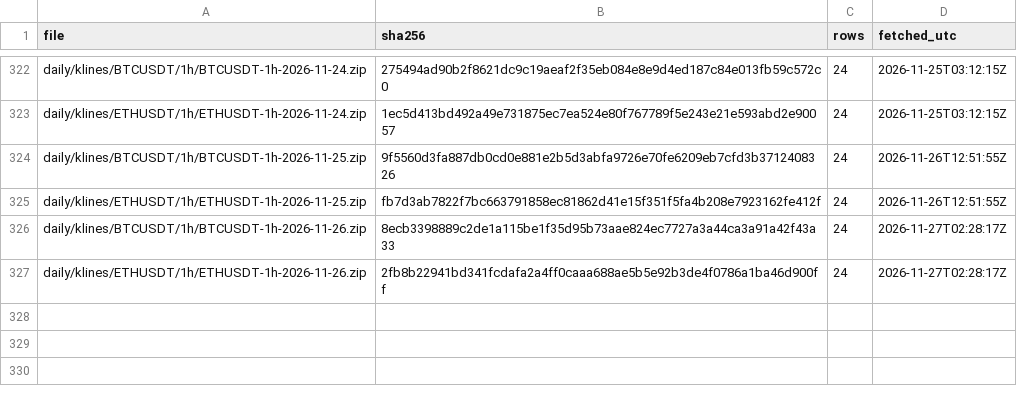
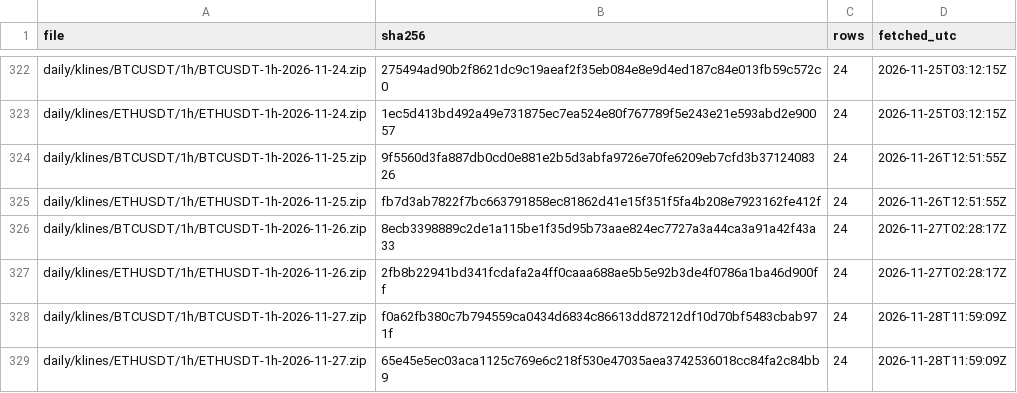
Before and after one commit to dabisattila-design/Medusa-data, a CSV file: data/binance/manifest.csv, drawn as a sheet; only a part is shown, gaps mark what is left out.

```diff
--- a/data/binance/manifest.csv
+++ b/data/binance/manifest.csv
@@ -327 +327,3 @@ daily/klines/BTCUSDT/1h/BTCUSDT-1h-2026-11-26.zip,8ecb3398889c2de1a115be1f35d95b
 daily/klines/ETHUSDT/1h/ETHUSDT-1h-2026-11-26.zip,2fb8b22941bd341fcdafa2a4ff0caaa688ae5b5e92b3de4f0786a1ba46d900ff,24,2026-11-27T02:28:17Z
+daily/klines/BTCUSDT/1h/BTCUSDT-1h-2026-11-27.zip,f0a62fb380c7b794559ca0434d6834c86613dd87212df10d70bf5483cbab971f,24,2026-11-28T11:59:09Z
+daily/klines/ETHUSDT/1h/ETHUSDT-1h-2026-11-27.zip,65e45e5ec03aca1125c769e6c218f530e47035aea3742536018cc84fa2c84bb9,24,2026-11-28T11:59:09Z
```
Also changed, not shown: 2 other files.
